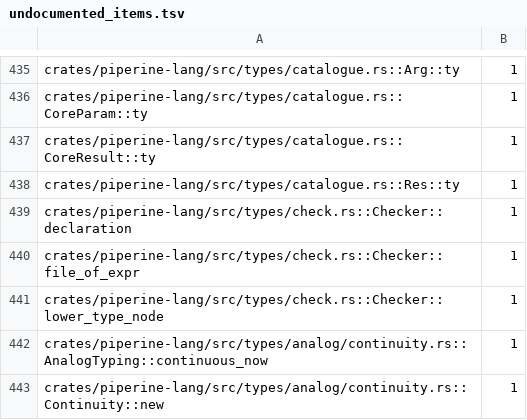
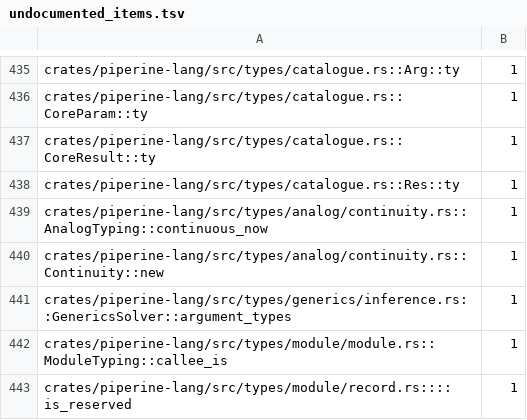
Before and after one commit to vkeslarek/piperine, a TSV file: crates/piperine-repository-guards/allowances/piperine-lang/undocumented_items.tsv, drawn as a sheet; only a part is shown, gaps mark what is left out; the shorter side is filled out with more unchanged rows; the diff names each change by its address in the sheet, - before the commit and + after, or states it on an @@ line.

```diff
--- a/crates/piperine-repository-guards/allowances/piperine-lang/undocumented_items.tsv
+++ b/crates/piperine-repository-guards/allowances/piperine-lang/undocumented_items.tsv
-row 439: crates/piperine-lang/src/types/check.rs::Checker::declaration | 1
-row 440: crates/piperine-lang/src/types/check.rs::Checker::file_of_expr | 1
-row 441: crates/piperine-lang/src/types/check.rs::Checker::lower_type_node | 1
```
Also changed, not shown: crates/piperine-repository-guards/allowances/piperine-lang/undeclared_words.tsv, crates/piperine-repository-guards/data/owners.tsv, 33 other files.
